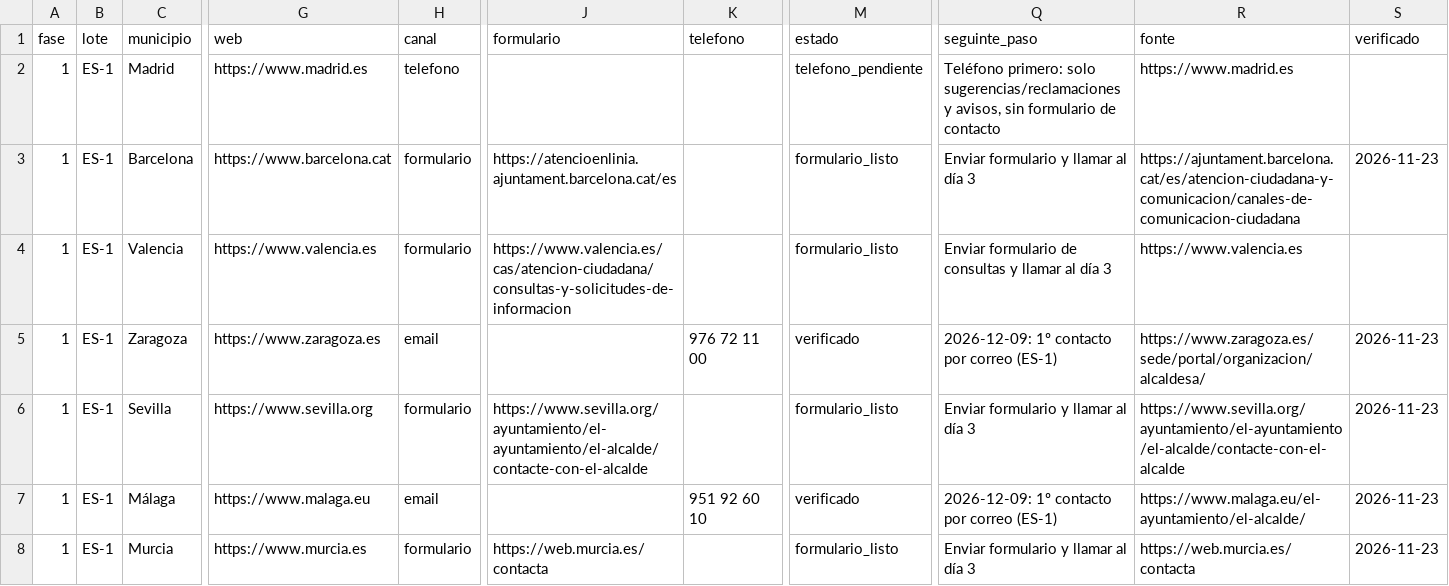
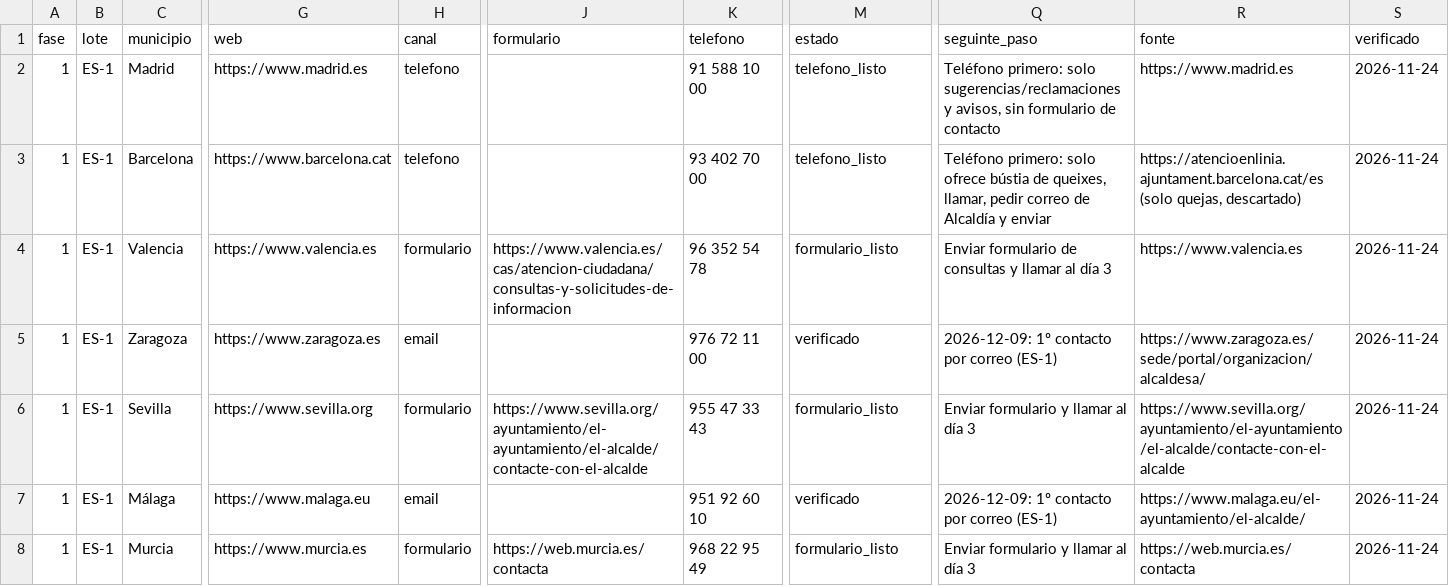
Before and after one commit to ajedrezpremium/vigoaiadmin, a CSV file: CONTACTOS_ESPANA_50K.csv, drawn as a sheet; only a part is shown, gaps mark what is left out; the diff covers the shown part only; the diff names each change by its address in the sheet, - before the commit and + after, or states it on an @@ line.

Commit message:
campaña España: 30 centralitas verificadas y 15 formularios comprobados; Barcelona, Valladolid y Gijón pasan a teléfono primero

```diff
--- a/CONTACTOS_ESPANA_50K.csv
+++ b/CONTACTOS_ESPANA_50K.csv
-K2 (telefono): (empty)
+K2 (telefono): 91 588 10 00
-M2 (estado): telefono_pendiente
+M2 (estado): telefono_listo
-S2 (verificado): (empty)
+S2 (verificado): 2026-11-24
-H3 (canal): formulario
+H3 (canal): telefono
-J3 (formulario): https://atencioenlinia.ajuntament.barcelona.cat/es
+J3 (formulario): (empty)
-K3 (telefono): (empty)
+K3 (telefono): 93 402 70 00
-M3 (estado): formulario_listo
+M3 (estado): telefono_listo
-Q3 (seguinte_paso): Enviar formulario y llamar al día 3
+Q3 (seguinte_paso): Teléfono primero: solo ofrece bústia de queixes, llamar, pedir correo de Alcaldía y enviar
-R3 (fonte): https://ajuntament.barcelona.cat/es/atencion-ciudadana-y-comunicacion/canales-de-comunicacion-ciudadana
+R3 (fonte): https://atencioenlinia.ajuntament.barcelona.cat/es (solo quejas, descartado)
-S3 (verificado): 2026-11-23
+S3 (verificado): 2026-11-24
-K4 (telefono): (empty)
+K4 (telefono): 96 352 54 78
-S4 (verificado): (empty)
+S4 (verificado): 2026-11-24
-S5:S8 (verificado): 2026-11-23
+S5:S8 (verificado): 2026-11-24
-K6 (telefono): (empty)
+K6 (telefono): 955 47 33 43
-K8 (telefono): (empty)
+K8 (telefono): 968 22 95 49
```
Also changed, not shown: 53 edited cells elsewhere in this file, 7 other files.
